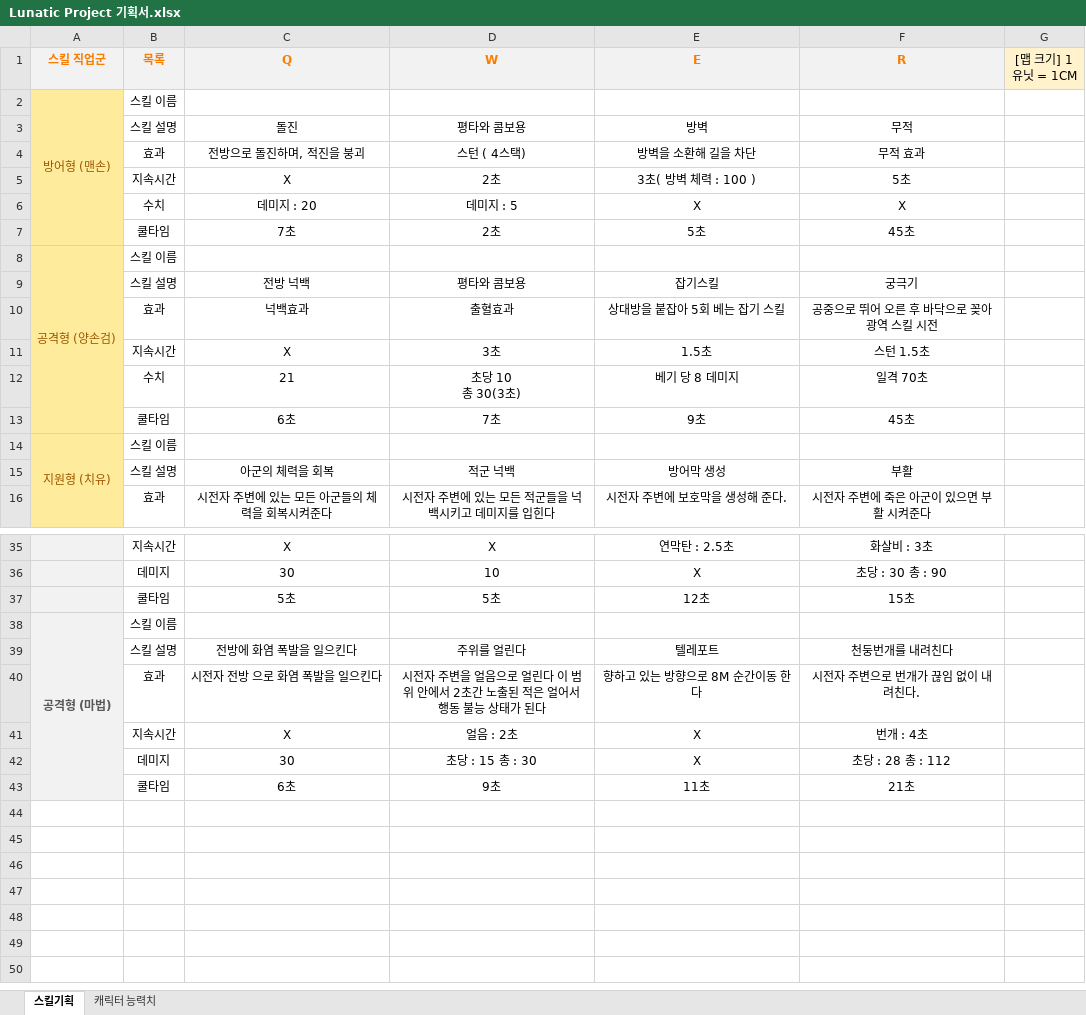
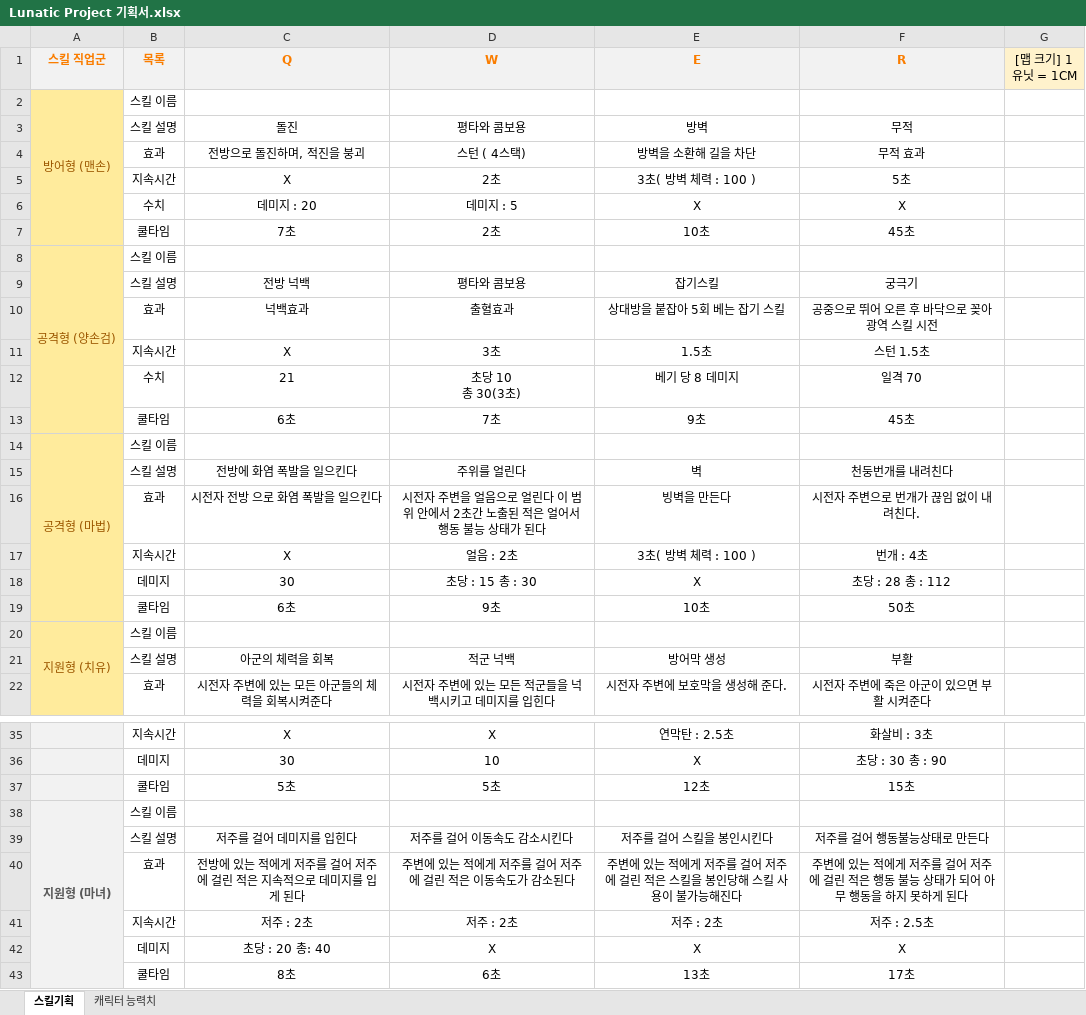
Before and after one commit to khs300kr/graduation-portfolio, an Excel workbook: Document/기획/Lunatic Project 기획서.xlsx, sheet 스킬기획, drawn as a sheet; only a part is shown, gaps mark what is left out; values as stored, in another font and other column widths than the file's, no borders; removed rows and columns are numbered as before the commit, all else as after; the diff covers the shown part only; the diff names each change by its address in the sheet, - before the commit and + after, or states it on an @@ line.

Commit message:
기획서 수정 (마법사)
마법사 스킬 기획 수정

```diff
--- a/Document/기획/Lunatic Project 기획서.xlsx (sheet 스킬기획)
+++ b/Document/기획/Lunatic Project 기획서.xlsx (sheet 스킬기획)
-E7 (E): 5초
+E7 (E): 10초
-F12 (R): 일격 70초
+F12 (R): 일격 70
@@ row 38 moved to row 14: 공격형 (마법) @@
+row 15:  | 스킬 설명 | 전방에 화염 폭발을 일으킨다 | 주위를 얼린다 | 벽 | 천둥번개를 내려친다
+row 16:  | 효과 | 시전자 전방 으로 화염 폭발을 일으킨다 | 시전자 주변을 얼음으로 얼린다 이 범위 안에서 2초간 노출된 적은 얼어서 행동 불능 상태가 된다 | 빙벽을 만든다 | 시전자 주변으로 번개가 끊임 없이 내려친다.
+row 17:  | 지속시간 | X | 얼음 : 2초 | 3초( 방벽 체력 : 100 ) | 번개 : 4초
@@ row 42 moved to row 18: 데미지 @@
+row 19:  | 쿨타임 | 6초 | 9초 | 10초 | 50초
-row 39:  | 스킬 설명 | 전방에 화염 폭발을 일으킨다 | 주위를 얼린다 | 텔레포트 | 천둥번개를 내려친다
-row 40:  | 효과 | 시전자 전방 으로 화염 폭발을 일으킨다 | 시전자 주변을 얼음으로 얼린다 이 범위 안에서 2초간 노출된 적은 얼어서 행동 불능 상태가 된다 | 향하고 있는 방향으로 8M 순간이동 한다 | 시전자 주변으로 번개가 끊임 없이 내려친다.
-row 41:  | 지속시간 | X | 얼음 : 2초 | X | 번개 : 4초
-row 43:  | 쿨타임 | 6초 | 9초 | 11초 | 21초
@@ row 20 moved to row 38: 지원형 (마녀) @@
@@ row 21 moved to row 39: 스킬 설명 @@
@@ row 22 moved to row 40: 효과 @@
@@ row 23 moved to row 41: 지속시간 @@
@@ row 24 moved to row 42: 데미지 @@
@@ row 25 moved to row 43: 쿨타임 @@
```
Also changed, not shown: 1 edited cell elsewhere in this sheet.
